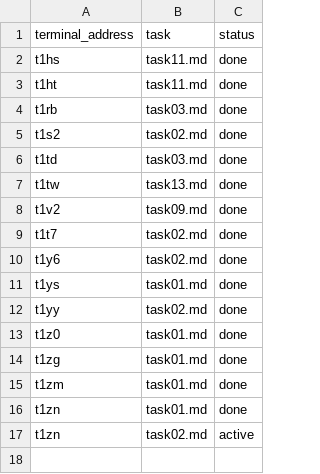
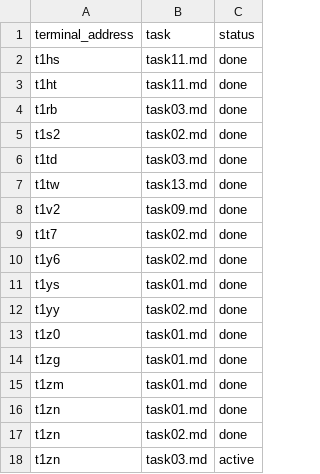
Before and after one commit to NAMEWTA/huhu, a TSV file: .agents/system/herdr-core/2026-11-24-issue-inventory/manifest.tsv, drawn as a sheet.

```diff
--- a/.agents/system/herdr-core/2026-11-24-issue-inventory/manifest.tsv
+++ b/.agents/system/herdr-core/2026-11-24-issue-inventory/manifest.tsv
@@ -16,2 +16,3 @@ t1zm	task01.md	done
 t1zn	task01.md	done
-t1zn	task02.md	active
+t1zn	task02.md	done
+t1zn	task03.md	active
```
Also changed, not shown: 1 other file.
